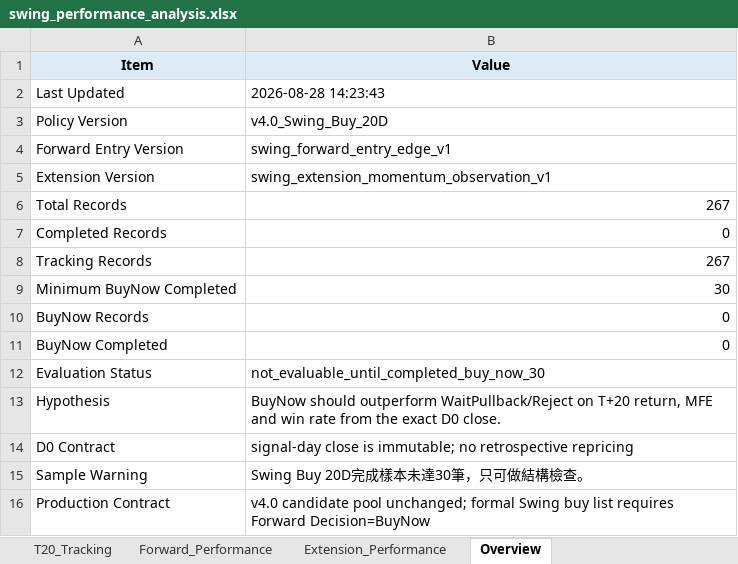
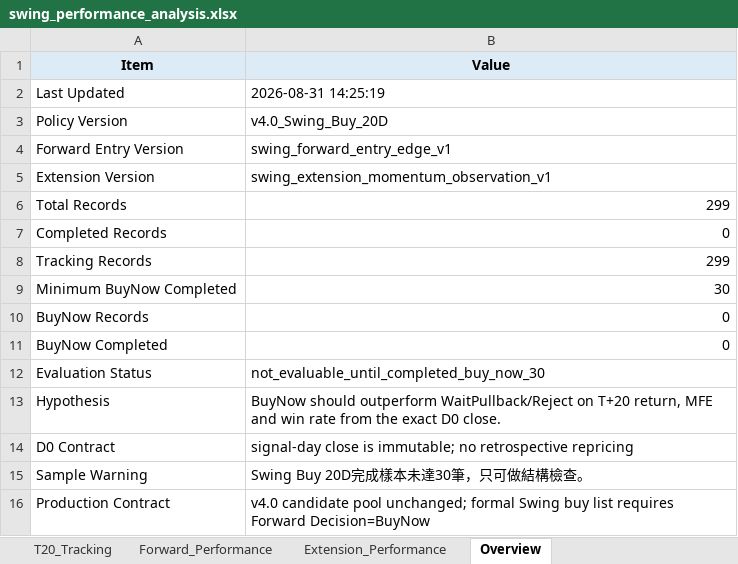
Before and after one commit to Gary172Lee/iSecretary-LIFF, an Excel workbook: data/swing_performance_analysis.xlsx, sheet Overview, drawn as a sheet; values as stored, in another font and other column widths than the file's, no borders; the diff names each change by its address in the sheet, - before the commit and + after, or states it on an @@ line.

```diff
--- a/data/swing_performance_analysis.xlsx (sheet Overview)
+++ b/data/swing_performance_analysis.xlsx (sheet Overview)
-B2 (Value): 2026-08-28 14:23:43
+B2 (Value): 2026-08-31 14:25:19
-B6 (Value): 267
+B6 (Value): 299
-B8 (Value): 267
+B8 (Value): 299
```
Also changed, not shown: sheet T20_Tracking, data/swing_user_watchlist_analysis.xlsx, 16 other files.
